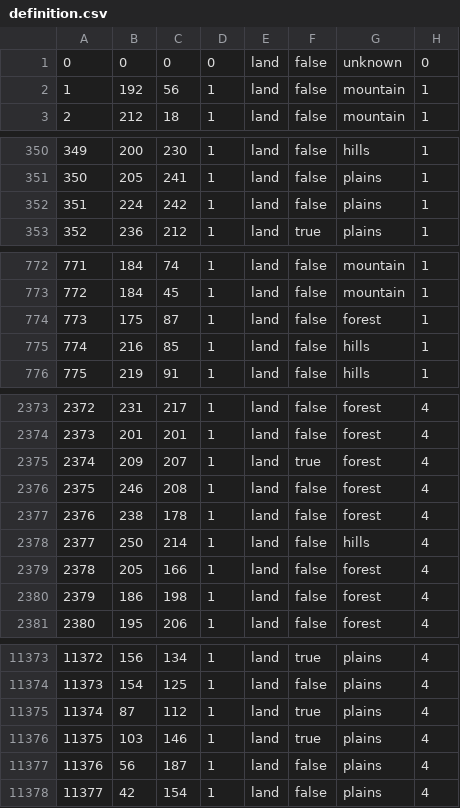
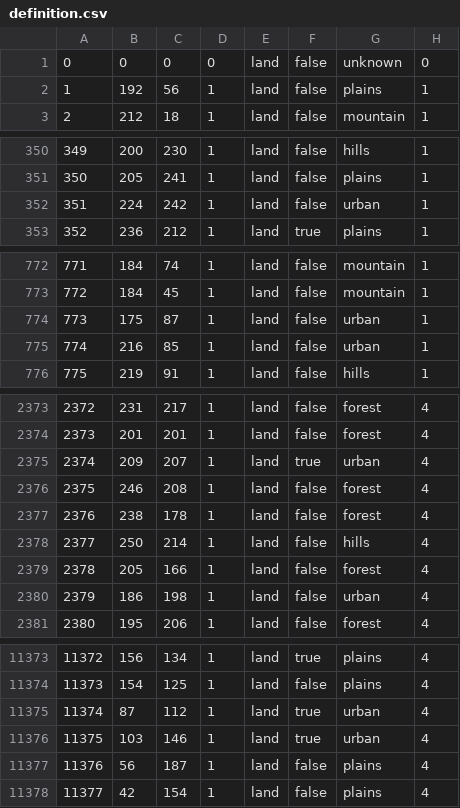
Before and after one commit to Grochuj/Krew-i-Honor, a CSV file: map/definition.csv, drawn as a sheet; only a part is shown, gaps mark what is left out; the diff covers the shown part only.

Commit message:
miasta

```diff
--- a/map/definition.csv
+++ b/map/definition.csv
@@ -1,3 +1,3 @@
 0;0;0;0;land;false;unknown;0
-1;192;56;1;land;false;mountain;1
+1;192;56;1;land;false;plains;1
 2;212;18;1;land;false;mountain;1
@@ -351,3 +351,3 @@
 350;205;241;1;land;false;plains;1
-351;224;242;1;land;false;plains;1
+351;224;242;1;land;false;urban;1
 352;236;212;1;land;true;plains;1
@@ -773,4 +773,4 @@
 772;184;45;1;land;false;mountain;1
-773;175;87;1;land;false;forest;1
-774;216;85;1;land;false;hills;1
+773;175;87;1;land;false;urban;1
+774;216;85;1;land;false;urban;1
 775;219;91;1;land;false;hills;1
@@ -2374,3 +2374,3 @@
 2373;201;201;1;land;false;forest;4
-2374;209;207;1;land;true;forest;4
+2374;209;207;1;land;true;urban;4
 2375;246;208;1;land;false;forest;4
@@ -2379,3 +2379,3 @@
 2378;205;166;1;land;false;forest;4
-2379;186;198;1;land;false;forest;4
+2379;186;198;1;land;false;urban;4
 2380;195;206;1;land;false;forest;4
@@ -11374,4 +11374,4 @@
 11373;154;125;1;land;false;plains;4
-11374;87;112;1;land;true;plains;4
-11375;103;146;1;land;true;plains;4
+11374;87;112;1;land;true;urban;4
+11375;103;146;1;land;true;urban;4
 11376;56;187;1;land;false;plains;4
```
Also changed, not shown: 24 edited cells elsewhere in this file.
